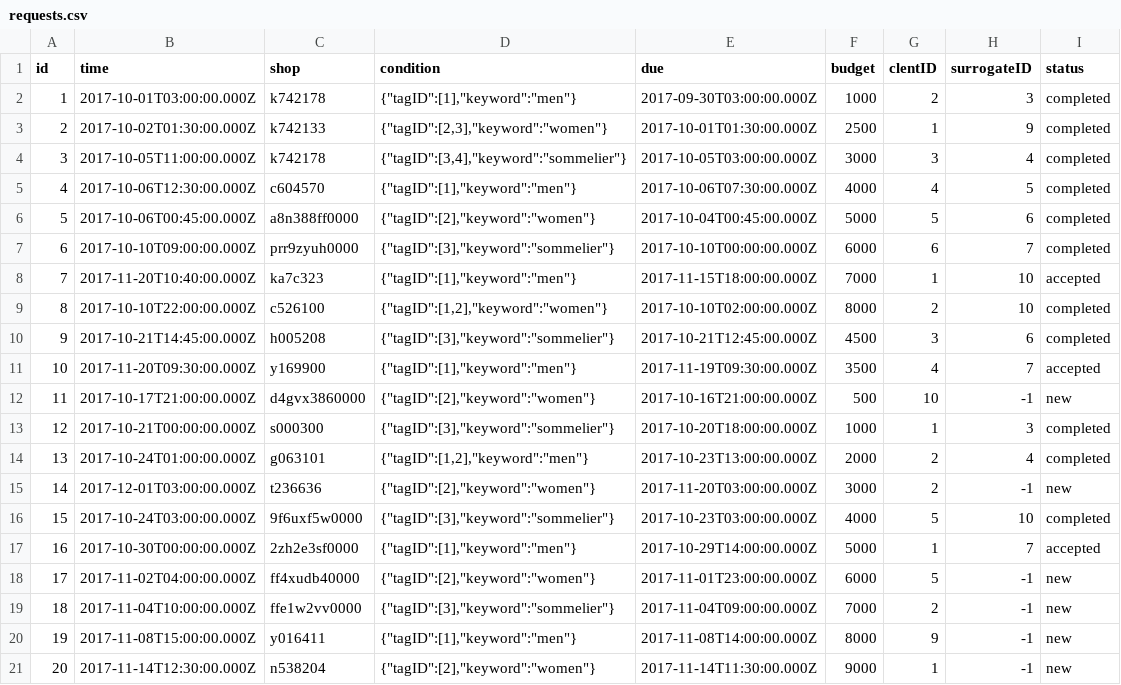
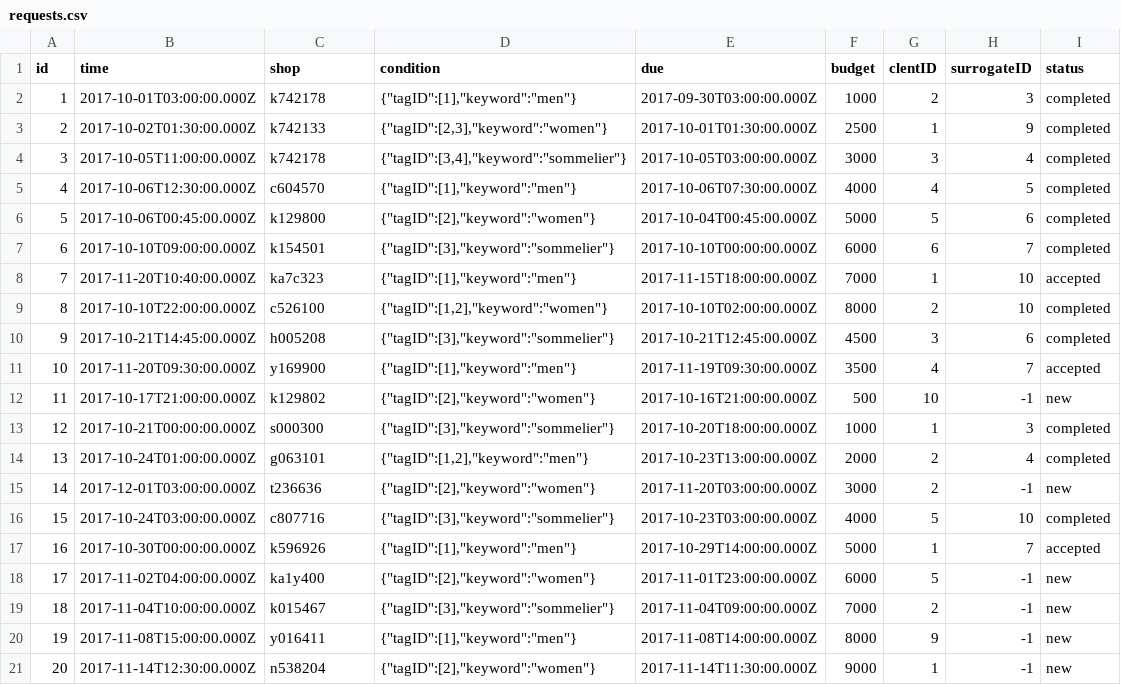
Before and after one commit to k-510/pbl-2017-b7, a CSV file: database/csv/requests.csv, drawn as a sheet.

Commit message:
[fix] Gurunavi shop ID in MongoDB

```diff
--- a/database/csv/requests.csv
+++ b/database/csv/requests.csv
@@ -5,4 +5,4 @@ id,time,shop,condition,due,budget,clentID,surrogateID,status
 4,2017-10-06T12:30:00.000Z,c604570,"{""tagID"":[1],""keyword"":""men""}",2017-10-06T07:30:00.000Z,4000,4,5,completed
-5,2017-10-06T00:45:00.000Z,a8n388ff0000,"{""tagID"":[2],""keyword"":""women""}",2017-10-04T00:45:00.000Z,5000,5,6,completed
-6,2017-10-10T09:00:00.000Z,prr9zyuh0000,"{""tagID"":[3],""keyword"":""sommelier""}",2017-10-10T00:00:00.000Z,6000,6,7,completed
+5,2017-10-06T00:45:00.000Z,k129800,"{""tagID"":[2],""keyword"":""women""}",2017-10-04T00:45:00.000Z,5000,5,6,completed
+6,2017-10-10T09:00:00.000Z,k154501,"{""tagID"":[3],""keyword"":""sommelier""}",2017-10-10T00:00:00.000Z,6000,6,7,completed
 7,2017-11-20T10:40:00.000Z,ka7c323,"{""tagID"":[1],""keyword"":""men""}",2017-11-15T18:00:00.000Z,7000,1,10,accepted
@@ -11,3 +11,3 @@ id,time,shop,condition,due,budget,clentID,surrogateID,status
 10,2017-11-20T09:30:00.000Z,y169900,"{""tagID"":[1],""keyword"":""men""}",2017-11-19T09:30:00.000Z,3500,4,7,accepted
-11,2017-10-17T21:00:00.000Z,d4gvx3860000,"{""tagID"":[2],""keyword"":""women""}",2017-10-16T21:00:00.000Z,500,10,-1,new
+11,2017-10-17T21:00:00.000Z,k129802,"{""tagID"":[2],""keyword"":""women""}",2017-10-16T21:00:00.000Z,500,10,-1,new
 12,2017-10-21T00:00:00.000Z,s000300,"{""tagID"":[3],""keyword"":""sommelier""}",2017-10-20T18:00:00.000Z,1000,1,3,completed
@@ -15,6 +15,6 @@ id,time,shop,condition,due,budget,clentID,surrogateID,status
 14,2017-12-01T03:00:00.000Z,t236636,"{""tagID"":[2],""keyword"":""women""}",2017-11-20T03:00:00.000Z,3000,2,-1,new
-15,2017-10-24T03:00:00.000Z,9f6uxf5w0000,"{""tagID"":[3],""keyword"":""sommelier""}",2017-10-23T03:00:00.000Z,4000,5,10,completed
-16,2017-10-30T00:00:00.000Z,2zh2e3sf0000,"{""tagID"":[1],""keyword"":""men""}",2017-10-29T14:00:00.000Z,5000,1,7,accepted
-17,2017-11-02T04:00:00.000Z,ff4xudb40000,"{""tagID"":[2],""keyword"":""women""}",2017-11-01T23:00:00.000Z,6000,5,-1,new
-18,2017-11-04T10:00:00.000Z,ffe1w2vv0000,"{""tagID"":[3],""keyword"":""sommelier""}",2017-11-04T09:00:00.000Z,7000,2,-1,new
+15,2017-10-24T03:00:00.000Z,c807716,"{""tagID"":[3],""keyword"":""sommelier""}",2017-10-23T03:00:00.000Z,4000,5,10,completed
+16,2017-10-30T00:00:00.000Z,k596926,"{""tagID"":[1],""keyword"":""men""}",2017-10-29T14:00:00.000Z,5000,1,7,accepted
+17,2017-11-02T04:00:00.000Z,ka1y400,"{""tagID"":[2],""keyword"":""women""}",2017-11-01T23:00:00.000Z,6000,5,-1,new
+18,2017-11-04T10:00:00.000Z,k015467,"{""tagID"":[3],""keyword"":""sommelier""}",2017-11-04T09:00:00.000Z,7000,2,-1,new
 19,2017-11-08T15:00:00.000Z,y016411,"{""tagID"":[1],""keyword"":""men""}",2017-11-08T14:00:00.000Z,8000,9,-1,new
```
Also changed, not shown: 2 other files.
